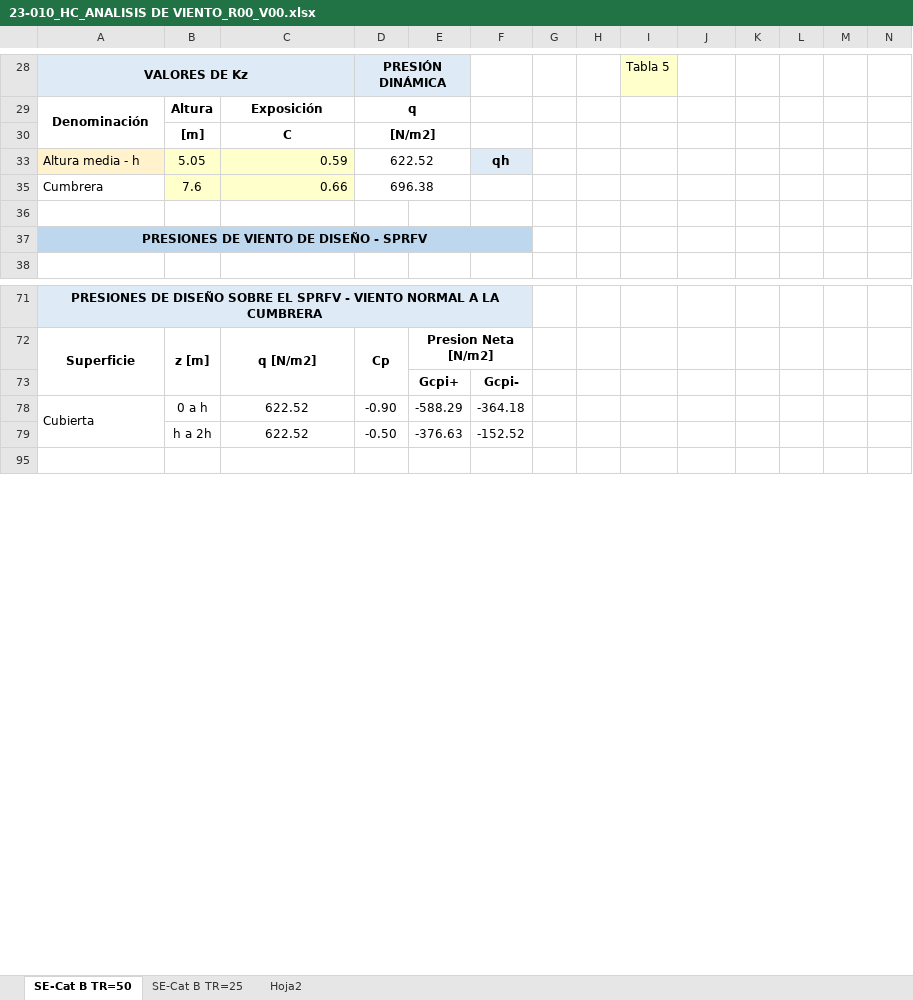
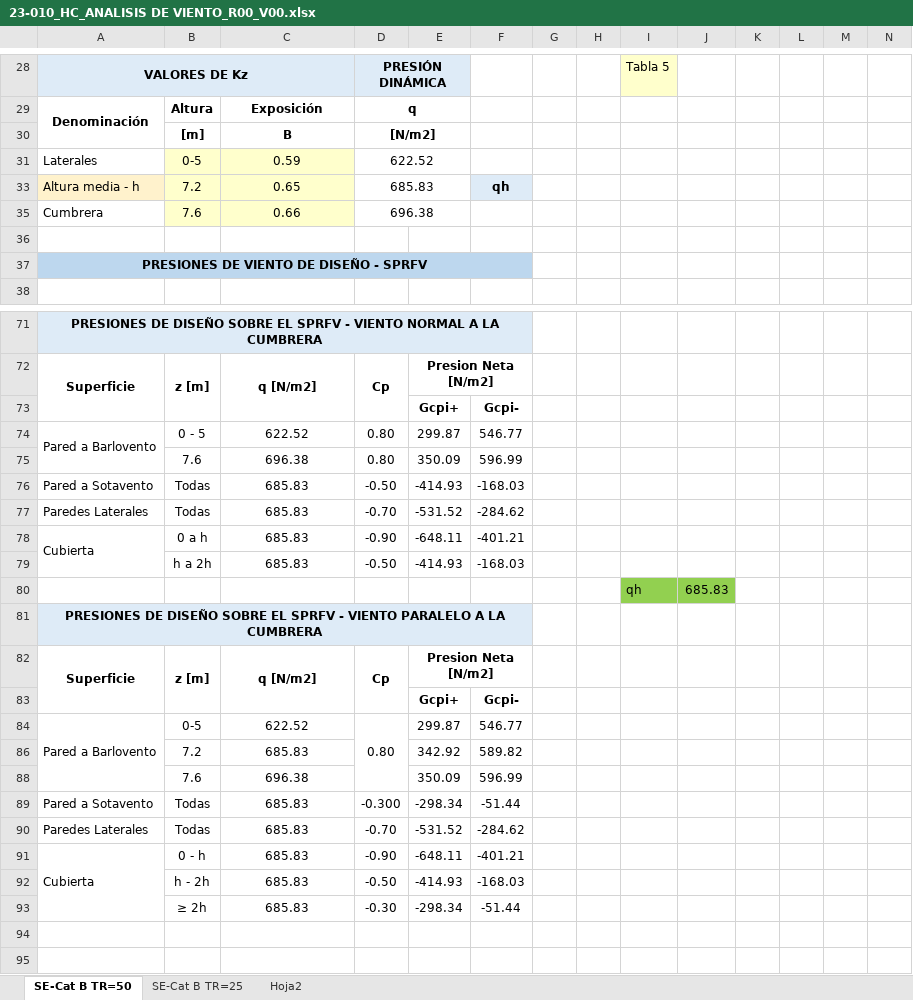
Before and after one commit to AndresYR/Sigma, an Excel workbook: Proyectos/23-010_TAYARA_Nave/01_Hojas de calculo/23-010_HC_ANALISIS DE VIENTO_R00_V00.xlsx, sheet SE-Cat B TR=50, drawn as a sheet; only a part is shown, gaps mark what is left out; values as stored, in another font and other column widths than the file's, no borders; charts and pictures not drawn; removed rows and columns are numbered as before the commit, all else as after; rows hold the shown columns only; the diff covers the shown part only; the diff names each change by its address in the sheet, - before the commit and + after, or states it on an @@ line.

Commit message:
tayara

```diff
--- a/Proyectos/23-010_TAYARA_Nave/01_Hojas de calculo/23-010_HC_ANALISIS DE VIENTO_R00_V00.xlsx (sheet SE-Cat B TR=50)
+++ b/Proyectos/23-010_TAYARA_Nave/01_Hojas de calculo/23-010_HC_ANALISIS DE VIENTO_R00_V00.xlsx (sheet SE-Cat B TR=50)
-C30: C
+C30: B
+row 31: Laterales | 0-5 | 0.59 | 622.52
-B33: 5.05
+B33: 7.2
-C33: 0.59
+C33: 0.65
-C33 alignment: right
+C33 alignment: center
-D33: 622.52
+D33: 685.83
-C35 alignment: right
+C35 alignment: center
+row 74: Pared a Barlovento | 0 - 5 | 622.52 | 0.80 | 299.87 | 546.77
+row 75:  | 7.6 | 696.38 | 0.80 | 350.09 | 596.99
+row 76: Pared a Sotavento | Todas | 685.83 | -0.50 | -414.93 | -168.03
+row 77: Paredes Laterales | Todas | 685.83 | -0.70 | -531.52 | -284.62
-A78:A79 merged
+A78:A79 merged
-C78: 622.52
+C78: 685.83
-E78: -588.29
+E78: -648.11
-F78: -364.18
+F78: -401.21
+row 79:  | h a 2h | 685.83 | -0.50 | -414.93 | -168.03
+row 80:  |  |  |  |  |  |  |  | qh | 685.83
@@ row 81 unhidden: PRESIONES DE DISEÑO SOBRE EL SPRFV - VIENTO PARALELO A LA CUMBRERA @@
@@ row 82 unhidden: Superficie | z [m] | q [N/m2] | Cp | Presion Neta [N/m2] @@
@@ row 83 unhidden:  |  |  |  | Gcpi+ | Gcpi- @@
+row 84: Pared a Barlovento | 0-5 | 622.52 | 0.80 | 299.87 | 546.77
+row 86:  | 7.2 | 685.83 |  | 342.92 | 589.82
+row 88:  | 7.6 | 696.38 |  | 350.09 | 596.99
+row 89: Pared a Sotavento | Todas | 685.83 | -0.300 | -298.34 | -51.44
+row 90: Paredes Laterales | Todas | 685.83 | -0.70 | -531.52 | -284.62
+row 91: Cubierta | 0 - h | 685.83 | -0.90 | -648.11 | -401.21
+row 92:  | h - 2h | 685.83 | -0.50 | -414.93 | -168.03
+row 93:  | ≥ 2h | 685.83 | -0.30 | -298.34 | -51.44
-row 94:  | h a 2h | 622.52 | -0.50 | -376.63 | -152.52
+row 94: (empty)
```
Also changed, not shown: 6 added rows, 3 removed rows, 8 hidden or unhidden rows, 43 edited cells, cell formats and merged cells elsewhere in this sheet, sheet SE-Cat B TR=25, sheet Hoja2, hidden cells, charts or pictures, 17 other files.
